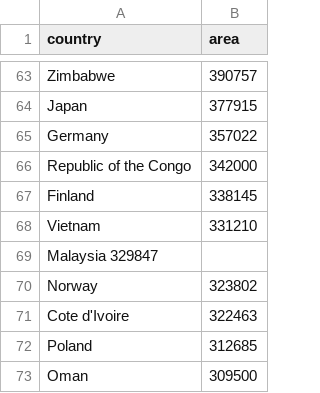
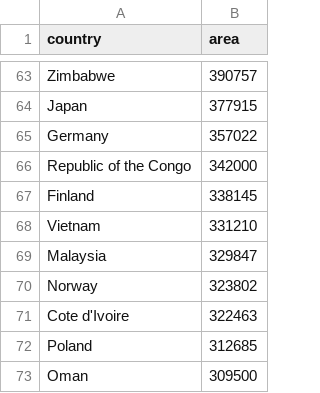
Before and after one commit to MaDaGer/CSV-data, a CSV file: country area.csv, drawn as a sheet; only a part is shown, gaps mark what is left out; removed rows and columns are numbered as before the commit, all else as after; the diff names each change by its address in the sheet, - before the commit and + after, or states it on an @@ line.

Commit message:
Update country area.csv

```diff
--- a/country area.csv
+++ b/country area.csv
-row 69: Malaysia 329847
+row 69: Malaysia | 329847
```
